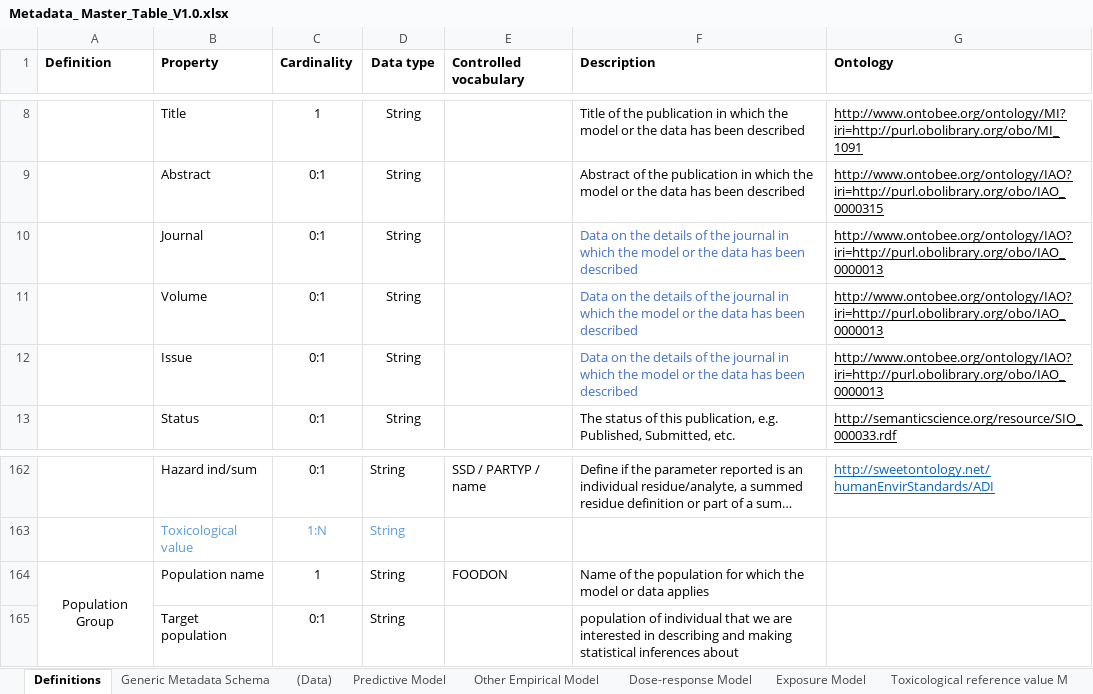
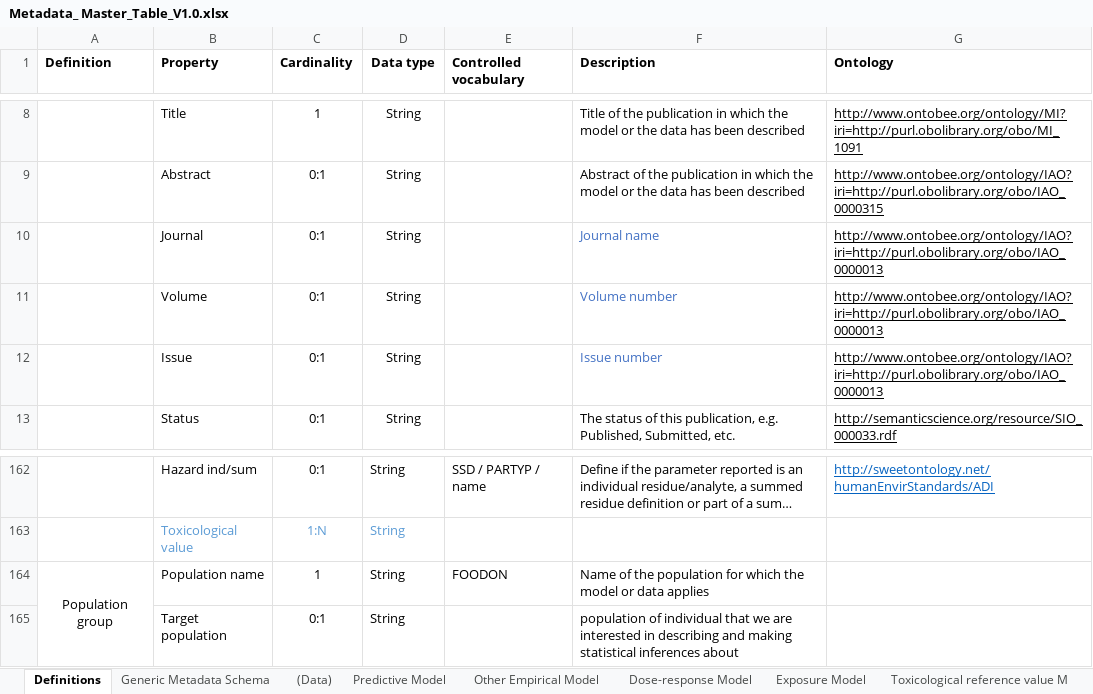
Before and after one commit to RakipInitiative/new_schemas, an Excel workbook: Metadata_ Master_Table_V1.0.xlsx, sheet Definitions, drawn as a sheet; only a part is shown, gaps mark what is left out; long unchanged cells end in …; values as stored, in another font and other column widths than the file's, no borders; the diff names each change by its address in the sheet, - before the commit and + after, or states it on an @@ line.

Commit message:
Add definitions to volume, issue and journal

```diff
--- a/Metadata_ Master_Table_V1.0.xlsx (sheet Definitions)
+++ b/Metadata_ Master_Table_V1.0.xlsx (sheet Definitions)
-F10 (Description): Data on the details of the journal in which the model or the data has been described
+F10 (Description): Journal name
-F11 (Description): Data on the details of the journal in which the model or the data has been described
+F11 (Description): Volume number
-F12 (Description): Data on the details of the journal in which the model or the data has been described
+F12 (Description): Issue number
-A164 (Definition): Population Group
+A164 (Definition): Population group
```
Also changed, not shown: sheet Baysian model, sheet Risk characterization Model, sheet Source att-Compar, sheet Source att-Micro subt, sheet Dose-response Model, sheet QRA Model, 7 more sheets, other sheet tabs, hidden cells.
